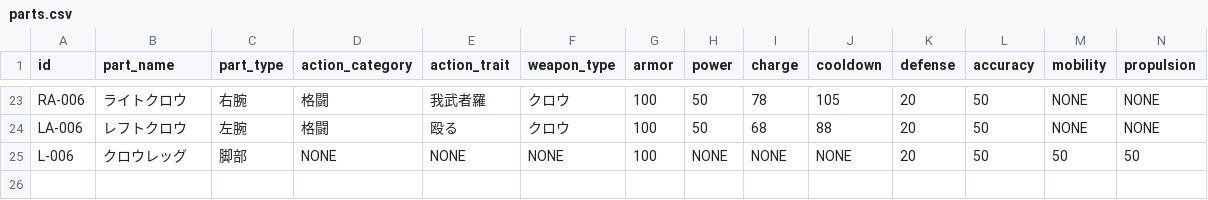
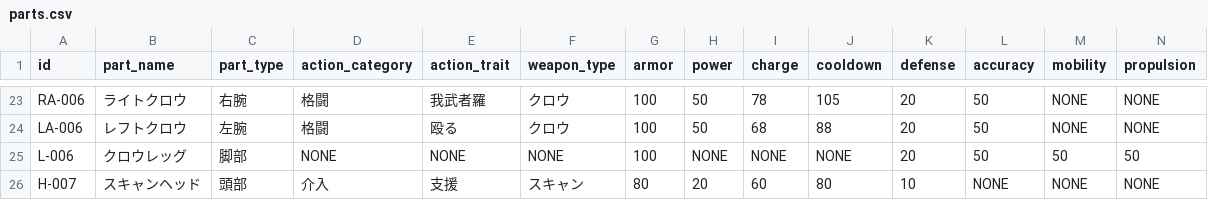
Before and after one commit to denmo32/Medarot-E, a CSV file: data/parts.csv, drawn as a sheet; only a part is shown, gaps mark what is left out; rows hold the shown columns only; the diff names each change by its address in the sheet, - before the commit and + after, or states it on an @@ line.

Commit message:
feat: 新規パーツを新設(介入/支援/スキャン, 命中率上昇)

```diff
--- a/data/parts.csv
+++ b/data/parts.csv
+row 26: H-007 | スキャンヘッド | 頭部 | 介入 | 支援 | スキャン | 80 | 20 | 60 | 80 | 10 | NONE | NONE | NONE
```
Also changed, not shown: data/medarots.csv, 11 other files.
